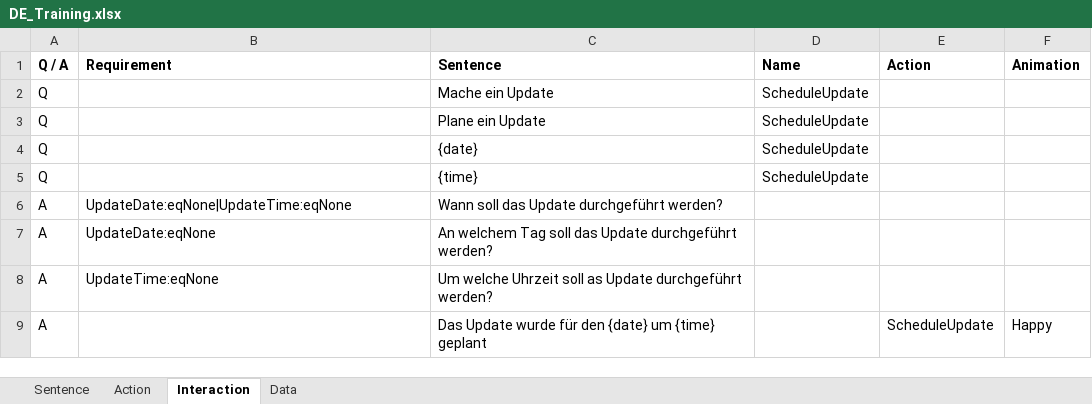
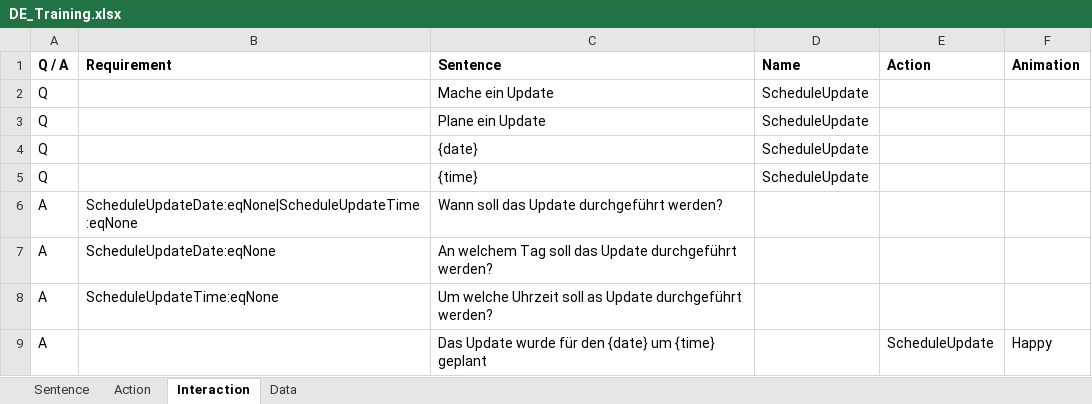
Before and after one commit to MaxMorgenstern/EmeraldAI, an Excel workbook: EmeraldAI/Data/TrainingData/DE_Training.xlsx, sheet Interaction, drawn as a sheet; values as stored, in another font and other column widths than the file's, no borders; conditional formats not drawn; the diff names each change by its address in the sheet, - before the commit and + after, or states it on an @@ line.

Commit message:
calculate interaction

```diff
--- a/EmeraldAI/Data/TrainingData/DE_Training.xlsx (sheet Interaction)
+++ b/EmeraldAI/Data/TrainingData/DE_Training.xlsx (sheet Interaction)
-B6 (Requirement): UpdateDate:eqNone|UpdateTime:eqNone
+B6 (Requirement): ScheduleUpdateDate:eqNone|ScheduleUpdateTime:eqNone
-B7 (Requirement): UpdateDate:eqNone
+B7 (Requirement): ScheduleUpdateDate:eqNone
-B8 (Requirement): UpdateTime:eqNone
+B8 (Requirement): ScheduleUpdateTime:eqNone
```
Also changed, not shown: 4 other files.
